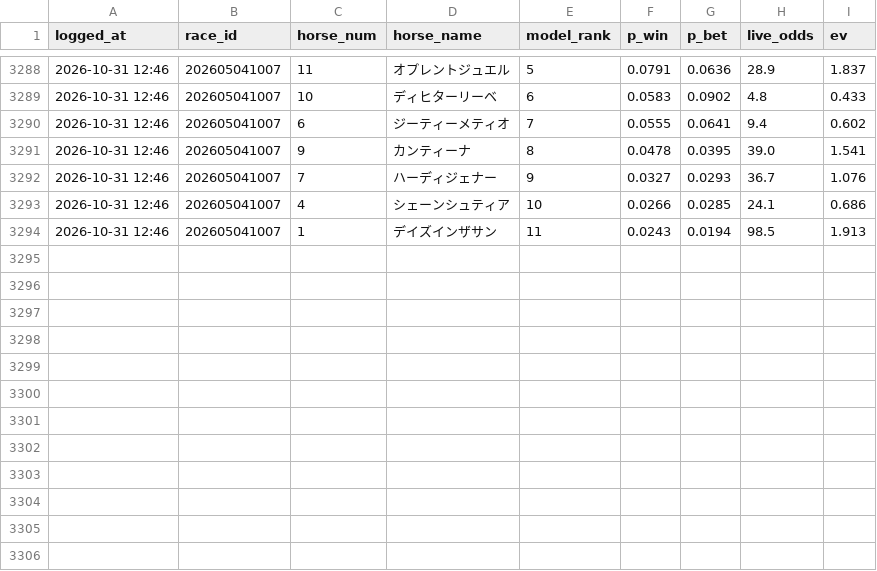
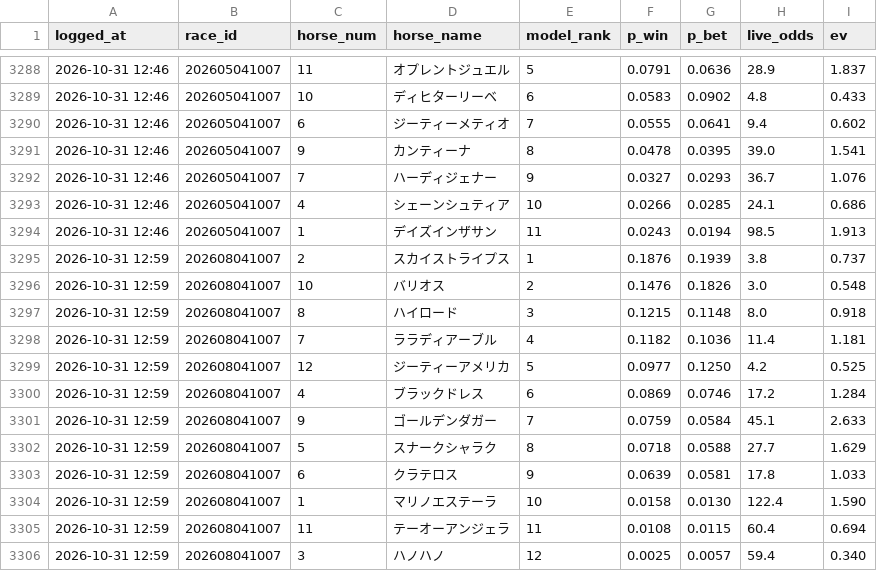
Before and after one commit to sajicosaji/keiba-prediction, a CSV file: data/pred_log/2026-10.csv, drawn as a sheet; only a part is shown, gaps mark what is left out; the diff names each change by its address in the sheet, - before the commit and + after, or states it on an @@ line.

```diff
--- a/data/pred_log/2026-10.csv
+++ b/data/pred_log/2026-10.csv
+row 3295: 2026-10-31 12:59 | 202608041007 | 2 | スカイストライプス | 1 | 0.1876 | 0.1939 | 3.8 | 0.737
+row 3296: 2026-10-31 12:59 | 202608041007 | 10 | バリオス | 2 | 0.1476 | 0.1826 | 3.0 | 0.548
+row 3297: 2026-10-31 12:59 | 202608041007 | 8 | ハイロード | 3 | 0.1215 | 0.1148 | 8.0 | 0.918
+row 3298: 2026-10-31 12:59 | 202608041007 | 7 | ララディアーブル | 4 | 0.1182 | 0.1036 | 11.4 | 1.181
+row 3299: 2026-10-31 12:59 | 202608041007 | 12 | ジーティーアメリカ | 5 | 0.0977 | 0.1250 | 4.2 | 0.525
+row 3300: 2026-10-31 12:59 | 202608041007 | 4 | ブラックドレス | 6 | 0.0869 | 0.0746 | 17.2 | 1.284
+row 3301: 2026-10-31 12:59 | 202608041007 | 9 | ゴールデンダガー | 7 | 0.0759 | 0.0584 | 45.1 | 2.633
+row 3302: 2026-10-31 12:59 | 202608041007 | 5 | スナークシャラク | 8 | 0.0718 | 0.0588 | 27.7 | 1.629
+row 3303: 2026-10-31 12:59 | 202608041007 | 6 | クラテロス | 9 | 0.0639 | 0.0581 | 17.8 | 1.033
+row 3304: 2026-10-31 12:59 | 202608041007 | 1 | マリノエステーラ | 10 | 0.0158 | 0.0130 | 122.4 | 1.590
+row 3305: 2026-10-31 12:59 | 202608041007 | 11 | テーオーアンジェラ | 11 | 0.0108 | 0.0115 | 60.4 | 0.694
+row 3306: 2026-10-31 12:59 | 202608041007 | 3 | ハノハノ | 12 | 0.0025 | 0.0057 | 59.4 | 0.340
```
Also changed, not shown: data/race_info/2026-10.csv, data/sent_log.csv, 2 other files.
